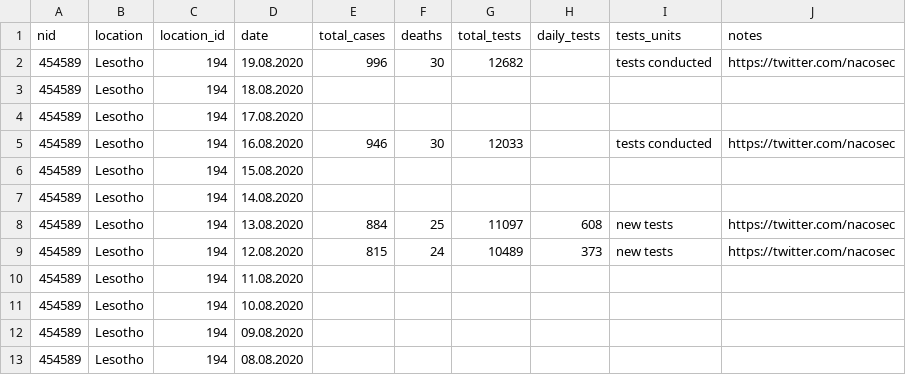
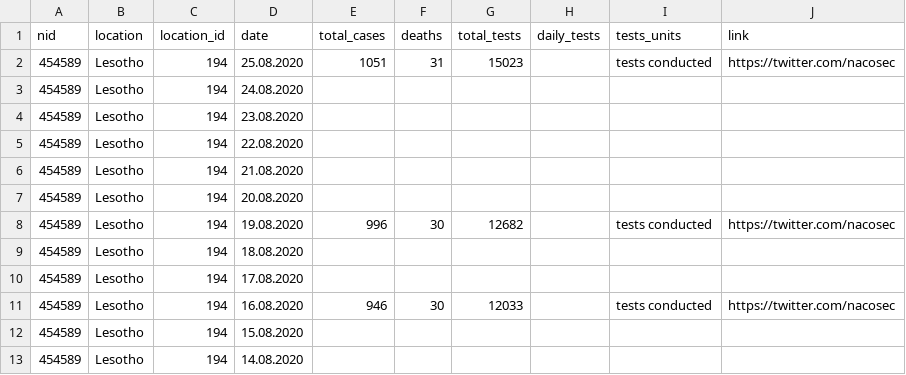
Before and after one commit to beoutbreakprepared/nCoV2019, a CSV file: testing/data/lesotho_tests.csv, drawn as a sheet; only a part is shown; the shorter side is filled out with more unchanged rows.

```diff
--- a/testing/data/lesotho_tests.csv
+++ b/testing/data/lesotho_tests.csv
@@ -1,2 +1,8 @@
-nid,location,location_id,date,total_cases,deaths,total_tests,daily_tests,tests_units,notes
+nid,location,location_id,date,total_cases,deaths,total_tests,daily_tests,tests_units,link
+454589,Lesotho,194,25.08.2020,1051,31,15023,,tests conducted,https://twitter.com/nacosec
+454589,Lesotho,194,24.08.2020,,,,,,
+454589,Lesotho,194,23.08.2020,,,,,,
+454589,Lesotho,194,22.08.2020,,,,,,
+454589,Lesotho,194,21.08.2020,,,,,,
+454589,Lesotho,194,20.08.2020,,,,,,
 454589,Lesotho,194,19.08.2020,996,30,12682,,tests conducted,https://twitter.com/nacosec
```
Also changed, not shown: testing/data/belize_tests.csv, testing/data/cyprus_tests.csv, 4 other files.
